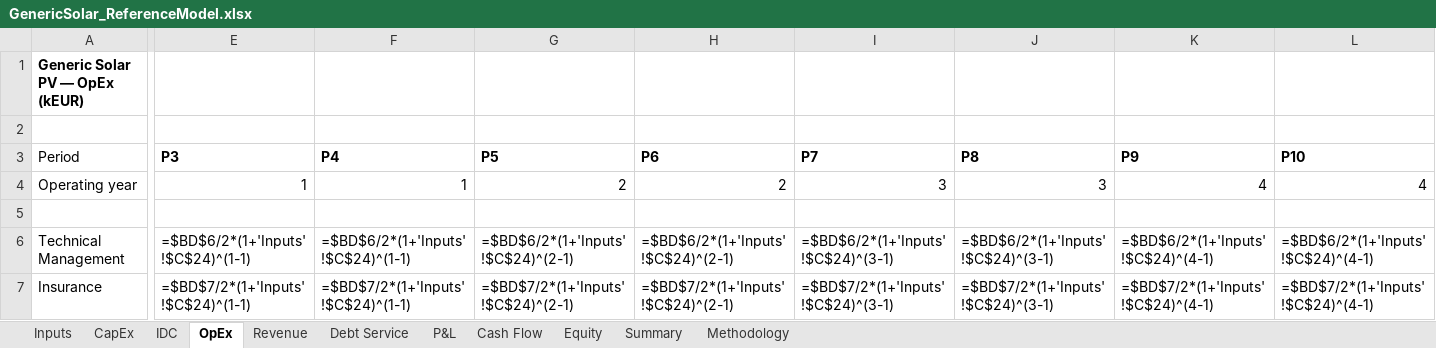
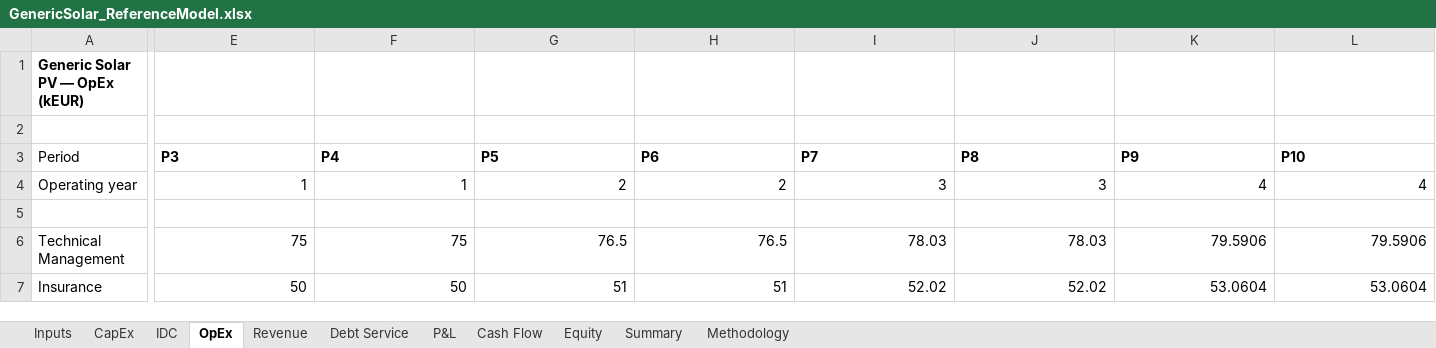
Before and after one commit to xofisamba/Finco1, an Excel workbook: validation/reference_models/GenericSolar_ReferenceModel.xlsx, sheet OpEx, drawn as a sheet; only a part is shown, gaps mark what is left out; values as stored, in another font and other column widths than the file's, no borders; formulas without a stored value are shown as written; the diff covers the shown part only; the diff names each change by its address in the sheet, - before the commit and + after, or states it on an @@ line.

```diff
--- a/validation/reference_models/GenericSolar_ReferenceModel.xlsx (sheet OpEx)
+++ b/validation/reference_models/GenericSolar_ReferenceModel.xlsx (sheet OpEx)
-E6 (P3): =$BD$6/2*(1+'Inputs'!$C$24)^(1-1)
+E6 (P3): 75
-F6 (P4): =$BD$6/2*(1+'Inputs'!$C$24)^(1-1)
+F6 (P4): 75
-G6 (P5): =$BD$6/2*(1+'Inputs'!$C$24)^(2-1)
+G6 (P5): 76.5
-H6 (P6): =$BD$6/2*(1+'Inputs'!$C$24)^(2-1)
+H6 (P6): 76.5
-I6 (P7): =$BD$6/2*(1+'Inputs'!$C$24)^(3-1)
+I6 (P7): 78.03
-J6 (P8): =$BD$6/2*(1+'Inputs'!$C$24)^(3-1)
+J6 (P8): 78.03
-K6 (P9): =$BD$6/2*(1+'Inputs'!$C$24)^(4-1)
+K6 (P9): 79.5906
-L6 (P10): =$BD$6/2*(1+'Inputs'!$C$24)^(4-1)
+L6 (P10): 79.5906
-E7 (P3): =$BD$7/2*(1+'Inputs'!$C$24)^(1-1)
+E7 (P3): 50
-F7 (P4): =$BD$7/2*(1+'Inputs'!$C$24)^(1-1)
+F7 (P4): 50
-G7 (P5): =$BD$7/2*(1+'Inputs'!$C$24)^(2-1)
+G7 (P5): 51
-H7 (P6): =$BD$7/2*(1+'Inputs'!$C$24)^(2-1)
+H7 (P6): 51
-I7 (P7): =$BD$7/2*(1+'Inputs'!$C$24)^(3-1)
+I7 (P7): 52.02
-J7 (P8): =$BD$7/2*(1+'Inputs'!$C$24)^(3-1)
+J7 (P8): 52.02
-K7 (P9): =$BD$7/2*(1+'Inputs'!$C$24)^(4-1)
+K7 (P9): 53.0604
-L7 (P10): =$BD$7/2*(1+'Inputs'!$C$24)^(4-1)
+L7 (P10): 53.0604
```
Also changed, not shown: 1 added row, 1 removed row and 185 edited cells elsewhere in this sheet, sheet P&L, sheet Cash Flow, sheet Revenue, sheet Debt Service, sheet CapEx, sheet Equity, 2 more sheets, validation/reference_models/GenericWind_ReferenceModel.xlsx, 7 other files.
